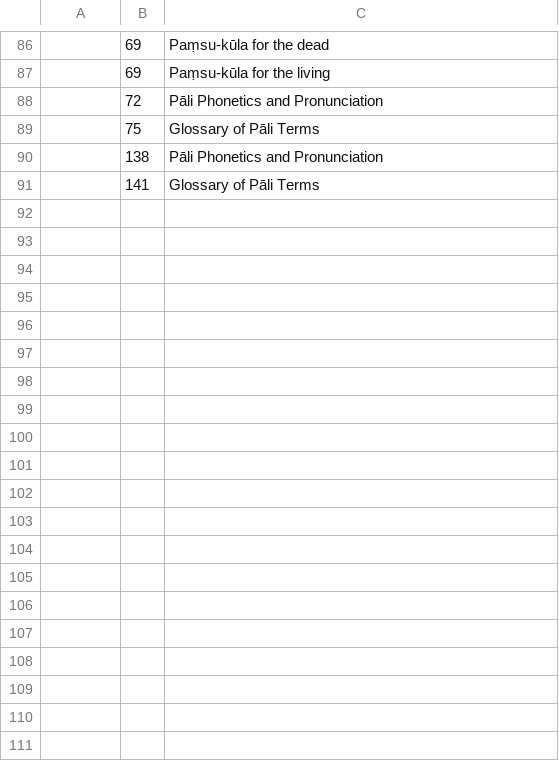
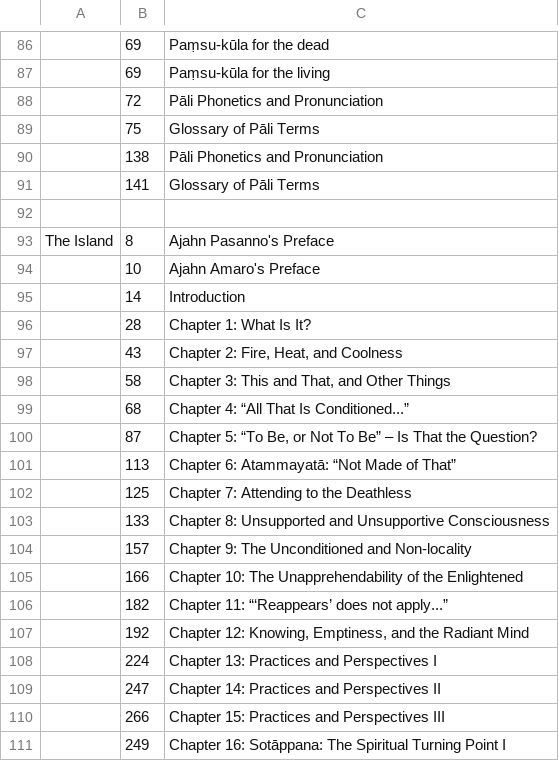
Before and after one commit to Kaccana-Bhikkhu/qs-archive, a CSV file: csv/BookSections.csv, drawn as a sheet; only a part is shown, gaps mark what is left out; the diff covers the shown part only; the diff names each change by its address in the sheet, - before the commit and + after, or states it on an @@ line.

Commit message:
Styled book table of contents

```diff
--- a/csv/BookSections.csv
+++ b/csv/BookSections.csv
+row 92: (empty)
+row 93: The Island | 8 | Ajahn Pasanno's Preface
+row 94:  | 10 | Ajahn Amaro's Preface
+row 95:  | 14 | Introduction
+row 96:  | 28 | Chapter 1: What Is It?
+row 97:  | 43 | Chapter 2: Fire, Heat, and Coolness
+row 98:  | 58 | Chapter 3: This and That, and Other Things
+row 99:  | 68 | Chapter 4: “All That Is Conditioned...”
+row 100:  | 87 | Chapter 5: “To Be, or Not To Be” – Is That the Question?
+row 101:  | 113 | Chapter 6: Atammayatā: “Not Made of That”
+row 102:  | 125 | Chapter 7: Attending to the Deathless
+row 103:  | 133 | Chapter 8: Unsupported and Unsupportive Consciousness
+row 104:  | 157 | Chapter 9: The Unconditioned and Non-locality
+row 105:  | 166 | Chapter 10: The Unapprehendability of the Enlightened
+row 106:  | 182 | Chapter 11: “‘Reappears’ does not apply...”
+row 107:  | 192 | Chapter 12: Knowing, Emptiness, and the Radiant Mind
+row 108:  | 224 | Chapter 13: Practices and Perspectives I
+row 109:  | 247 | Chapter 14: Practices and Perspectives II
+row 110:  | 266 | Chapter 15: Practices and Perspectives III
+row 111:  | 249 | Chapter 16: Sotāppana: The Spiritual Turning Point I
```
Also changed, not shown: 76 added rows elsewhere in this file, csv/Summary.csv, 17 other files.
